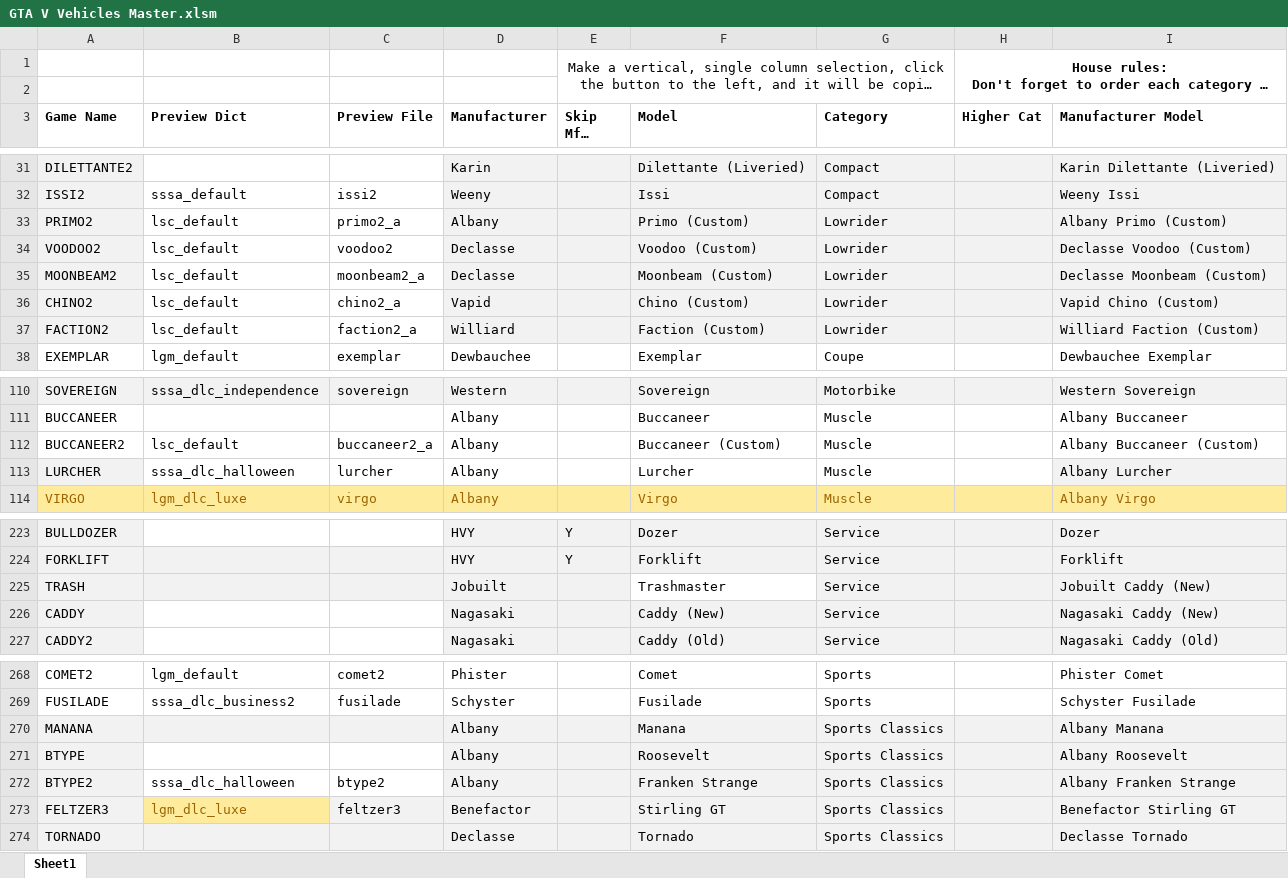
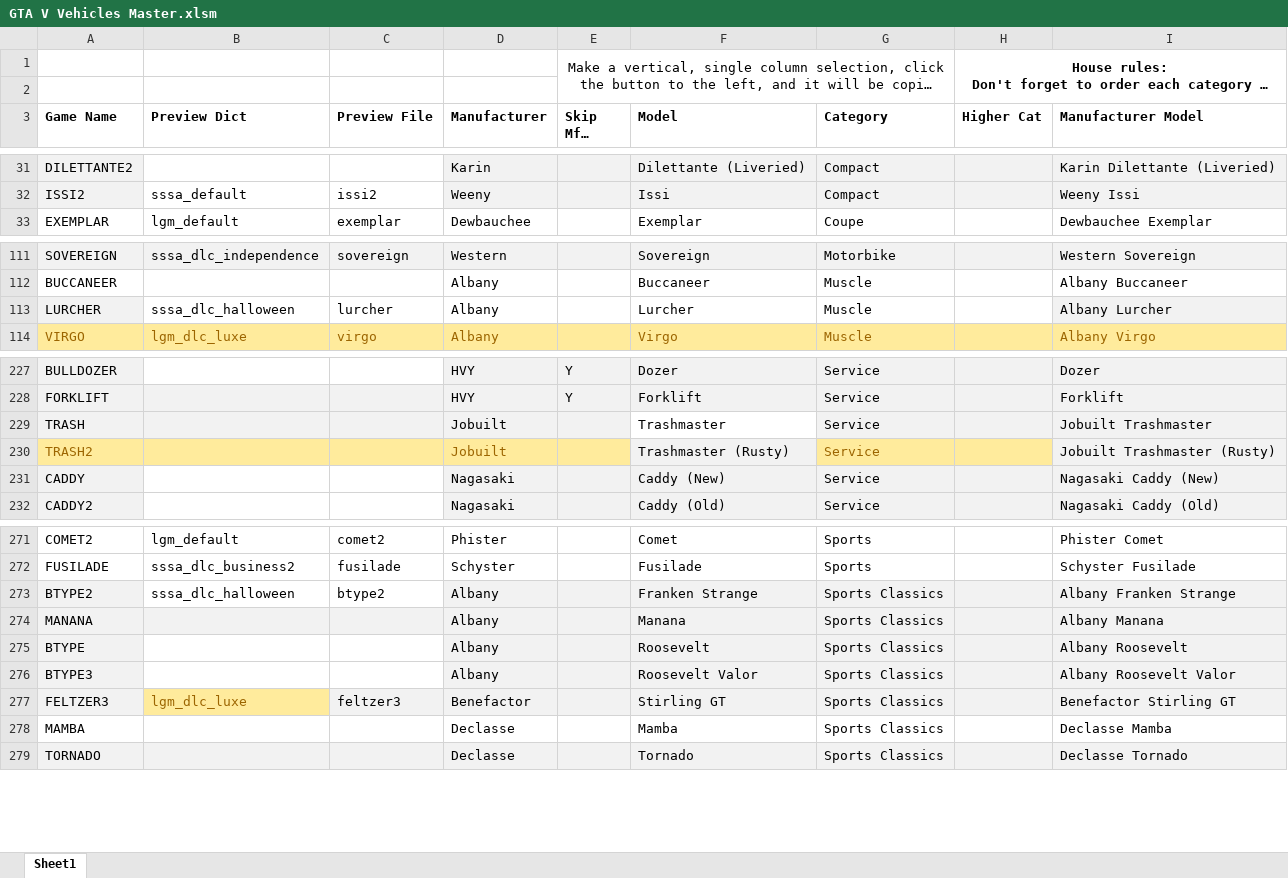
Before and after one commit to gtav-ent/GTAV-EnhancedNativeTrainer, an Excel workbook: EnhancedNativeTrainer/Documents/GTA V Vehicles Master.xlsm, sheet Sheet1, drawn as a sheet; only a part is shown, gaps mark what is left out; long unchanged cells end in …; values as stored, in another font and other column widths than the file's, no borders; charts and pictures not drawn; removed rows and columns are numbered as before the commit, all else as after; the diff covers the shown part only; the diff names each change by its address in the sheet, - before the commit and + after, or states it on an @@ line.

```diff
--- a/EnhancedNativeTrainer/Documents/GTA V Vehicles Master.xlsm (sheet Sheet1)
+++ b/EnhancedNativeTrainer/Documents/GTA V Vehicles Master.xlsm (sheet Sheet1)
@@ row 33 moved to row 85: PRIMO2 @@
@@ row 34 moved to row 87: VOODOO2 @@
@@ row 35 moved to row 86: MOONBEAM2 @@
@@ row 36 moved to row 88: CHINO2 @@
-row 37: FACTION2 | lsc_default | faction2_a | Williard |  | Faction (Custom) | Lowrider |  | Williard Faction (Custom)
-row 112: BUCCANEER2 | lsc_default | buccaneer2_a | Albany |  | Buccaneer (Custom) | Muscle |  | Albany Buccaneer (Custom)
-I229 (Manufacturer Model): Jobuilt Caddy (New)
+I229 (Manufacturer Model): Jobuilt Trashmaster
+row 230: TRASH2 |  |  | Jobuilt |  | Trashmaster (Rusty) | Service |  | Jobuilt Trashmaster (Rusty)
@@ row 272 moved to row 273: BTYPE2 @@
+row 276: BTYPE3 |  |  | Albany |  | Roosevelt Valor | Sports Classics |  | Albany Roosevelt Valor
+row 278: MAMBA |  |  | Declasse |  | Mamba | Sports Classics |  | Declasse Mamba
```
Also changed, not shown: 6 added rows, 2 removed rows and 3 moved rows elsewhere in this sheet, formulas that keep their value, 1 other file.
